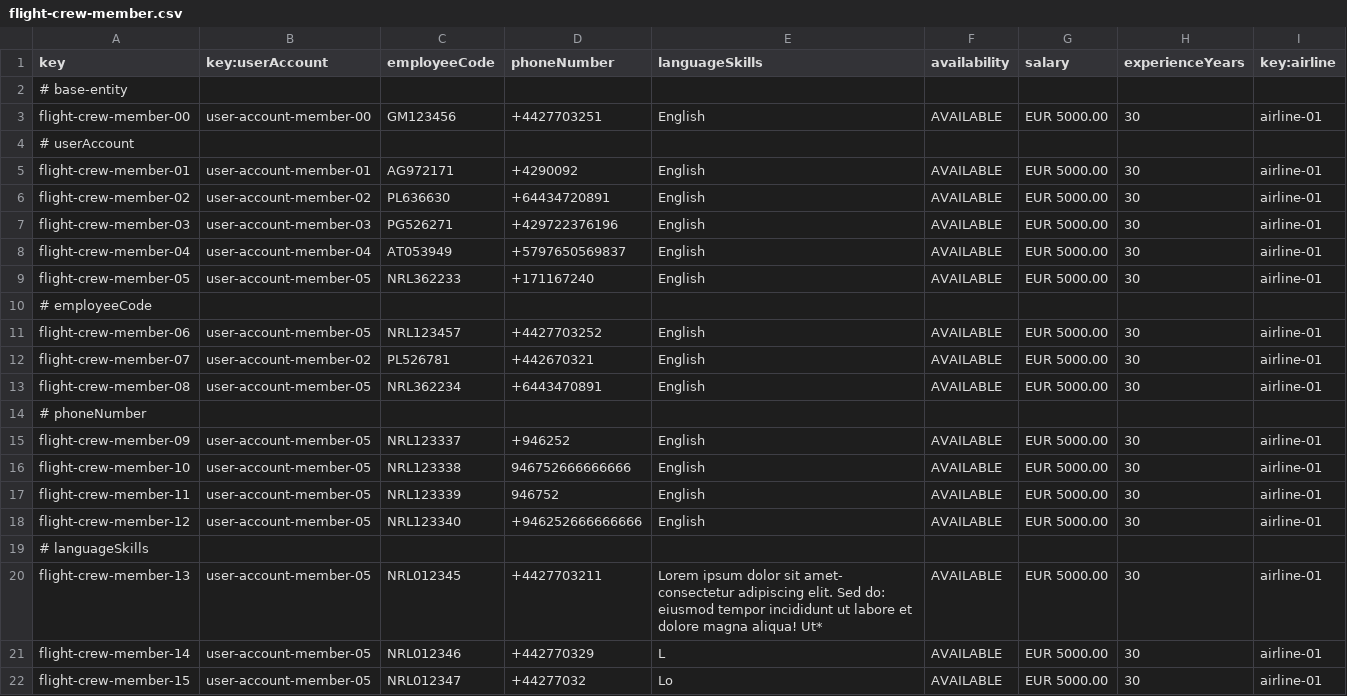
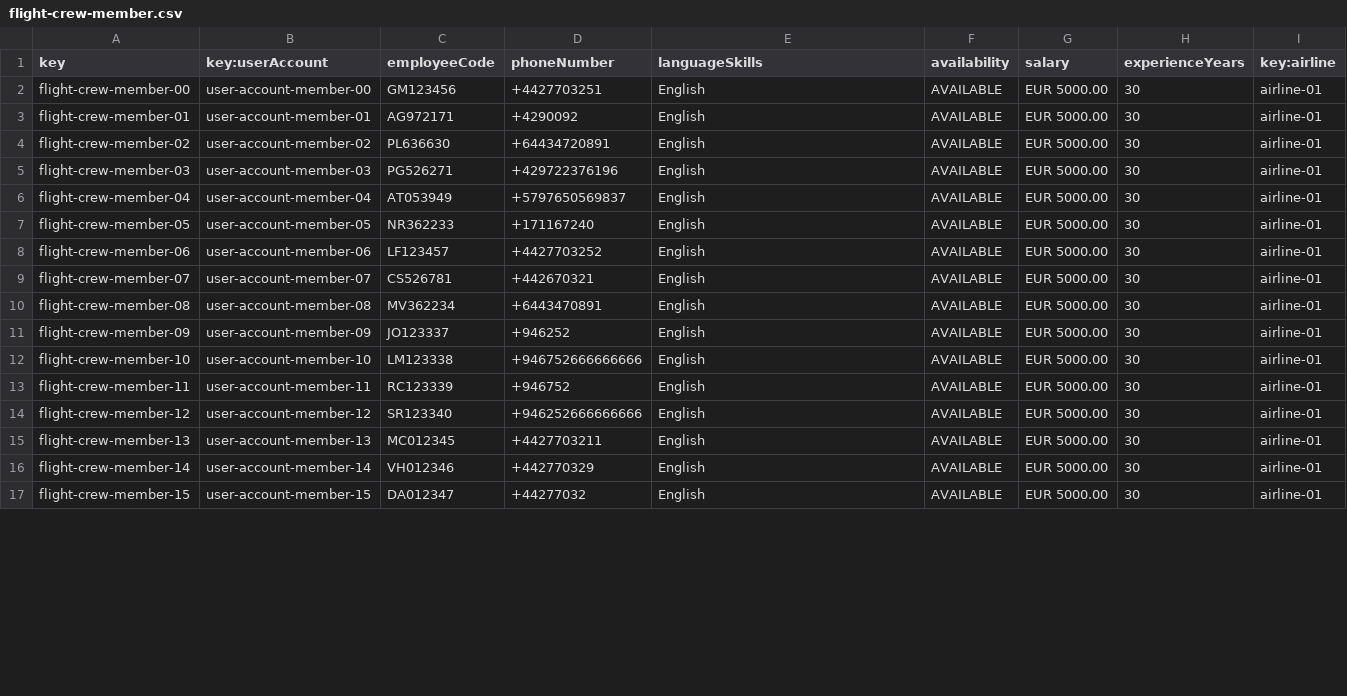
Before and after one commit to DP2-C1-054/Acme-ANS-C3, a CSV file: src/main/resources/WEB-INF/data/sample/flight-crew-member.csv, drawn as a sheet; only a part is shown; the diff covers the shown part only.

```diff
--- a/src/main/resources/WEB-INF/data/sample/flight-crew-member.csv
+++ b/src/main/resources/WEB-INF/data/sample/flight-crew-member.csv
@@ -1,5 +1,3 @@
 key,key:userAccount,employeeCode,phoneNumber,languageSkills,availability,salary,experienceYears,key:airline
-# base-entity
 flight-crew-member-00,user-account-member-00,GM123456,+4427703251,English,AVAILABLE,EUR 5000.00,30,airline-01
-# userAccount
 flight-crew-member-01,user-account-member-01,AG972171,+4290092,English,AVAILABLE,EUR 5000.00,30,airline-01
@@ -8,15 +6,12 @@ flight-crew-member-03,user-account-member-03,PG526271,+429722376196,English,AVAI
 flight-crew-member-04,user-account-member-04,AT053949,+5797650569837,English,AVAILABLE,EUR 5000.00,30,airline-01
-flight-crew-member-05,user-account-member-05,NRL362233,+171167240,English,AVAILABLE,EUR 5000.00,30,airline-01
-# employeeCode
-flight-crew-member-06,user-account-member-05,NRL123457,+4427703252,English,AVAILABLE,EUR 5000.00,30,airline-01
-flight-crew-member-07,user-account-member-02,PL526781,+442670321,English,AVAILABLE,EUR 5000.00,30,airline-01
-flight-crew-member-08,user-account-member-05,NRL362234,+6443470891,English,AVAILABLE,EUR 5000.00,30,airline-01
-# phoneNumber
-flight-crew-member-09,user-account-member-05,NRL123337,+946252,English,AVAILABLE,EUR 5000.00,30,airline-01
-flight-crew-member-10,user-account-member-05,NRL123338,946752666666666,English,AVAILABLE,EUR 5000.00,30,airline-01
-flight-crew-member-11,user-account-member-05,NRL123339,946752,English,AVAILABLE,EUR 5000.00,30,airline-01
-flight-crew-member-12,user-account-member-05,NRL123340,+946252666666666,English,AVAILABLE,EUR 5000.00,30,airline-01
-# languageSkills
-flight-crew-member-13,user-account-member-05,NRL012345,+4427703211,Lorem ipsum dolor sit amet- consectetur adipiscing elit. Sed do: eiusmod tempor incididunt ut labore et dolore magna aliqua! Ut*,AVAILABLE,EUR 5000.00,30,airline-01
-flight-crew-member-14,user-account-member-05,NRL012346,+442770329,L,AVAILABLE,EUR 5000.00,30,airline-01
-flight-crew-member-15,user-account-member-05,NRL012347,+44277032,Lo,AVAILABLE,EUR 5000.00,30,airline-01
+flight-crew-member-05,user-account-member-05,NR362233,+171167240,English,AVAILABLE,EUR 5000.00,30,airline-01
+flight-crew-member-06,user-account-member-06,LF123457,+4427703252,English,AVAILABLE,EUR 5000.00,30,airline-01
+flight-crew-member-07,user-account-member-07,CS526781,+442670321,English,AVAILABLE,EUR 5000.00,30,airline-01
+flight-crew-member-08,user-account-member-08,MV362234,+6443470891,English,AVAILABLE,EUR 5000.00,30,airline-01
+flight-crew-member-09,user-account-member-09,JO123337,+946252,English,AVAILABLE,EUR 5000.00,30,airline-01
+flight-crew-member-10,user-account-member-10,LM123338,+946752666666666,English,AVAILABLE,EUR 5000.00,30,airline-01
+flight-crew-member-11,user-account-member-11,RC123339,+946752,English,AVAILABLE,EUR 5000.00,30,airline-01
+flight-crew-member-12,user-account-member-12,SR123340,+946252666666666,English,AVAILABLE,EUR 5000.00,30,airline-01
+flight-crew-member-13,user-account-member-13,MC012345,+4427703211,English,AVAILABLE,EUR 5000.00,30,airline-01
+flight-crew-member-14,user-account-member-14,VH012346,+442770329,English,AVAILABLE,EUR 5000.00,30,airline-01
+flight-crew-member-15,user-account-member-15,DA012347,+44277032,English,AVAILABLE,EUR 5000.00,30,airline-01
```
Also changed, not shown: 4 removed rows and 63 edited cells elsewhere in this file, src/main/resources/WEB-INF/data/sample/technician.csv, 6 other files.
